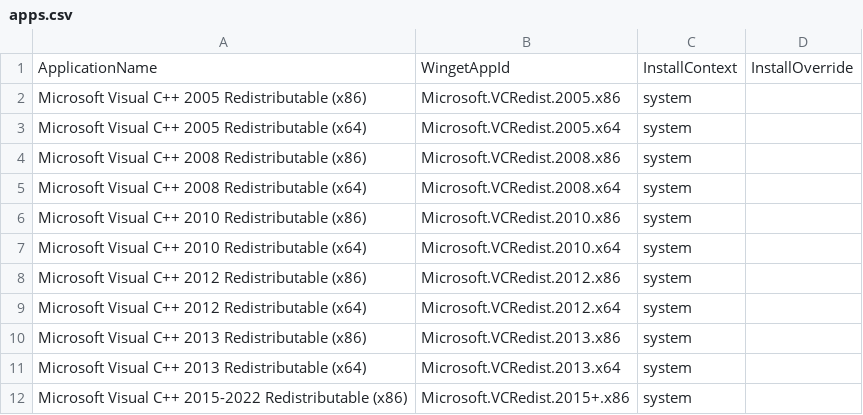
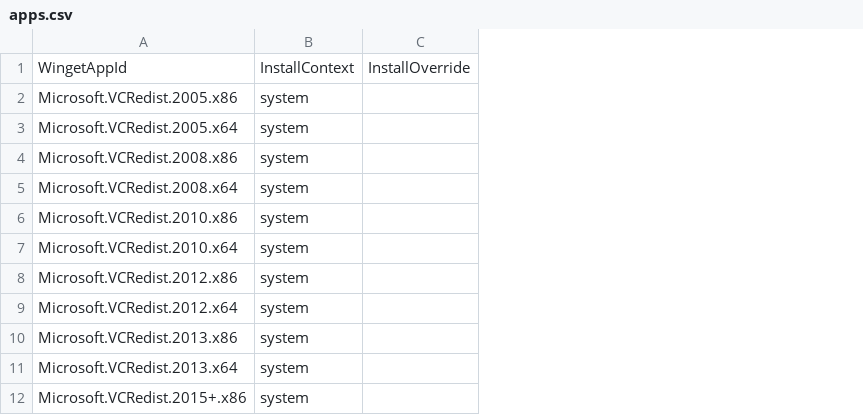
Before and after one commit to Barg0/Intune-WinGet, a CSV file: apps.csv, drawn as a sheet; only a part is shown; the diff names each change by its address in the sheet, - before the commit and + after, or states it on an @@ line.

```diff
--- a/apps.csv
+++ b/apps.csv
-column A, rows 1-12: ApplicationName | Microsoft Visual C++ 2005 Redistributable (x86) | Microsoft Visual C++ 2005 Redistributable (x64) | Microsoft Visual C++ 2008 Redistributable (x86) | Microsoft Visual C++ 2008 Redistributable (x64) | Microsoft Visual C++ 2010 Redistributable (x86) | Microsoft Visual C++ 2010 Redistributable (x64) | Microsoft Visual C++ 2012 Redistributable (x86) | Microsoft Visual C++ 2012 Redistributable (x64) | Microsoft Visual C++ 2013 Redistributable (x86) | Microsoft Visual C++ 2013 Redistributable (x64) | Microsoft Visual C++ 2015-2022 Redistributable (x86)
```
Also changed, not shown: 3 other files.
